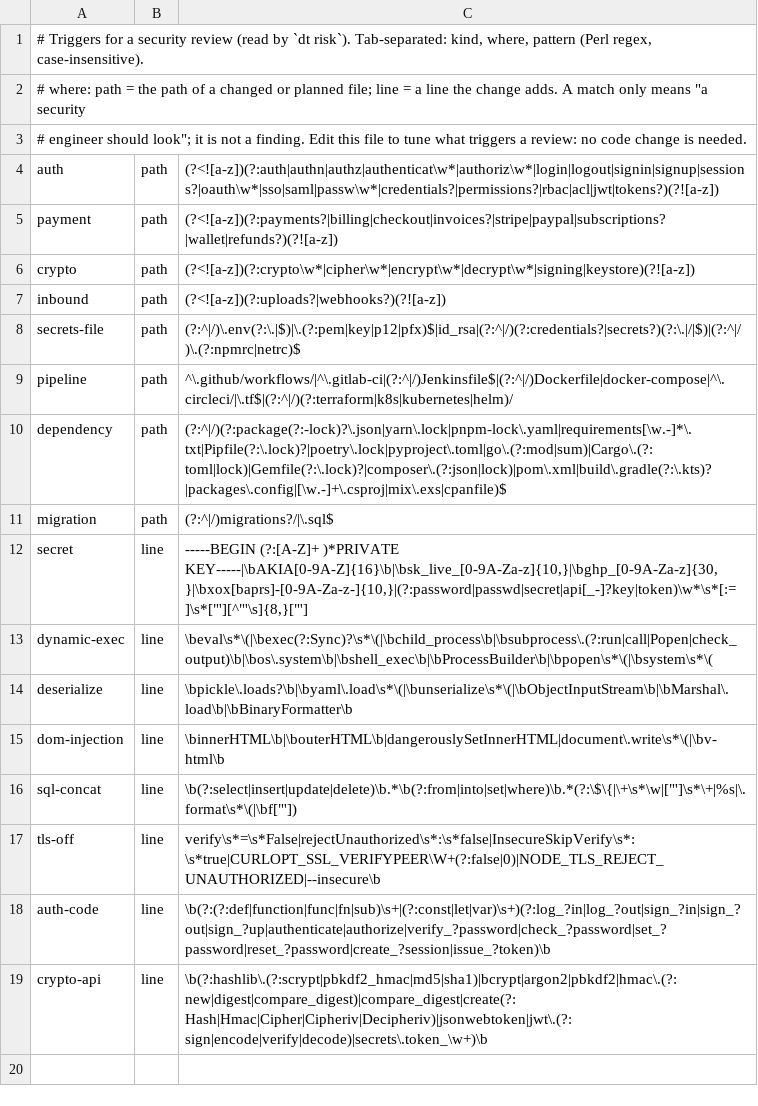
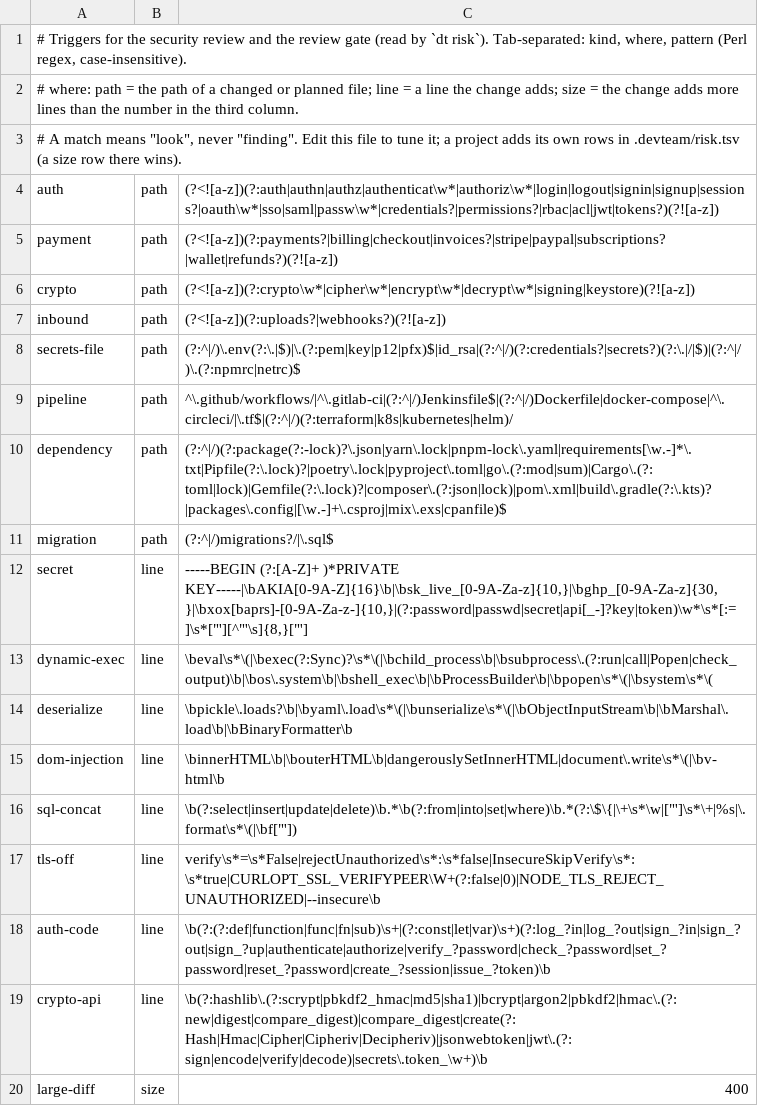
Before and after one commit to Raghavrajvanshi/Dev-team, a TSV file: plugins/devteam/risk.tsv, drawn as a sheet.

Commit message:
G6: review gate sized by risk, with scoped re-checks; token and non-ASCII fixes; 0.2.13
dt risk ends with the review that applies (gate or single pass), takes
--goal-risk, and treats a diff over 400 added lines as a trigger. The gate
runs the Security Engineer and two Reviewer lenses side by side, merges
their findings and re-checks only the lenses that had blocking findings.
The closure report prices the review.

Fixed: output tokens were counted at a message's first usage line;
non-ASCII text in criteria was stored twice-encoded; the Reviewer could
not see uncommitted work.

```diff
--- a/plugins/devteam/risk.tsv
+++ b/plugins/devteam/risk.tsv
@@ -1,4 +1,4 @@
-# Triggers for a security review (read by `dt risk`). Tab-separated: kind, where, pattern (Perl regex, case-insensitive).
-# where: path = the path of a changed or planned file; line = a line the change adds. A match only means "a security
-# engineer should look"; it is not a finding. Edit this file to tune what triggers a review: no code change is needed.
+# Triggers for the security review and the review gate (read by `dt risk`). Tab-separated: kind, where, pattern (Perl regex, case-insensitive).
+# where: path = the path of a changed or planned file; line = a line the change adds; size = the change adds more lines than the number in the third column.
+# A match means "look", never "finding". Edit this file to tune it; a project adds its own rows in .devteam/risk.tsv (a size row there wins).
 auth	path	(?<![a-z])(?:auth|authn|authz|authenticat\w*|authoriz\w*|login|logout|signin|signup|sessions?|oauth\w*|sso|saml|passw\w*|credentials?|permissions?|rbac|acl|jwt|tokens?)(?![a-z])
@@ -19 +19,2 @@ auth-code	line	\b(?:(?:def|function|func|fn|sub)\s+|(?:const|let|var)\s+)(?:log_
 crypto-api	line	\b(?:hashlib\.(?:scrypt|pbkdf2_hmac|md5|sha1)|bcrypt|argon2|pbkdf2|hmac\.(?:new|digest|compare_digest)|compare_digest|create(?:Hash|Hmac|Cipher|Cipheriv|Decipheriv)|jsonwebtoken|jwt\.(?:sign|encode|verify|decode)|secrets\.token_\w+)\b
+large-diff	size	400
```
Also changed, not shown: 16 other files.
